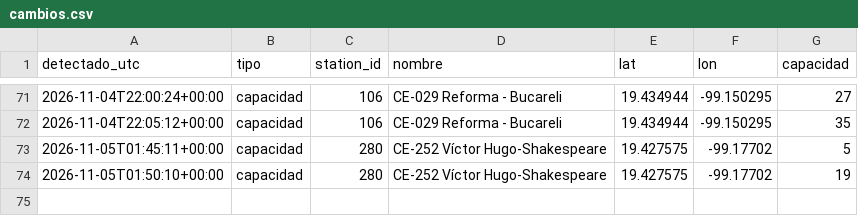
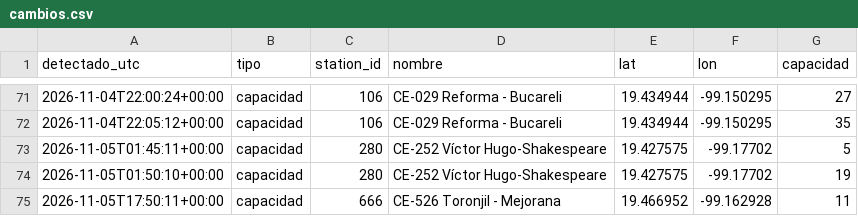
Before and after one commit to Maxtlihuac/ecobici-red-cdmx, a CSV file: info/cambios.csv, drawn as a sheet; only a part is shown, gaps mark what is left out; the diff names each change by its address in the sheet, - before the commit and + after, or states it on an @@ line.

```diff
--- a/info/cambios.csv
+++ b/info/cambios.csv
+row 75: 2026-11-05T17:50:11+00:00 | capacidad | 666 | CE-526 Toronjil - Mejorana | 19.466952 | -99.162928 | 11
```
Also changed, not shown: 3 other files.
